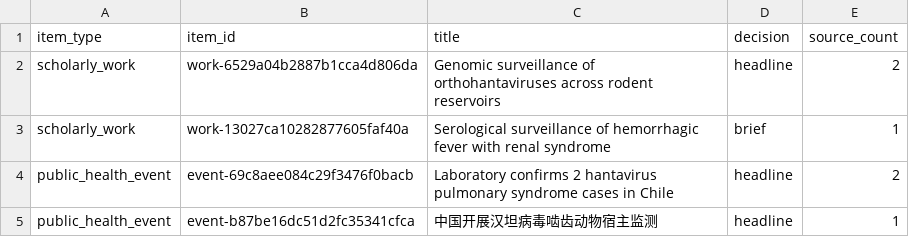
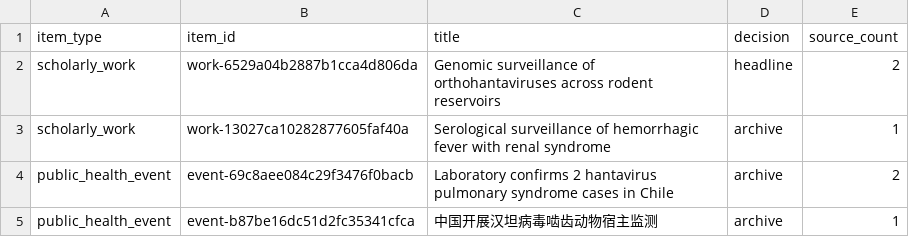
Before and after one commit to NailouZhang/pathogen-daily-intelligence, a CSV file: data/latest_items.csv, drawn as a sheet.

```diff
--- a/data/latest_items.csv
+++ b/data/latest_items.csv
@@ -2,4 +2,4 @@
 scholarly_work,work-6529a04b2887b1cca4d806da,Genomic surveillance of orthohantaviruses across rodent reservoirs,headline,2
-scholarly_work,work-13027ca10282877605faf40a,Serological surveillance of hemorrhagic fever with renal syndrome,brief,1
-public_health_event,event-69c8aee084c29f3476f0bacb,Laboratory confirms 2 hantavirus pulmonary syndrome cases in Chile,headline,2
-public_health_event,event-b87be16dc51d2fc35341cfca,中国开展汉坦病毒啮齿动物宿主监测,headline,1
+scholarly_work,work-13027ca10282877605faf40a,Serological surveillance of hemorrhagic fever with renal syndrome,archive,1
+public_health_event,event-69c8aee084c29f3476f0bacb,Laboratory confirms 2 hantavirus pulmonary syndrome cases in Chile,archive,2
+public_health_event,event-b87be16dc51d2fc35341cfca,中国开展汉坦病毒啮齿动物宿主监测,archive,1
```
Also changed, not shown: 11 other files.
